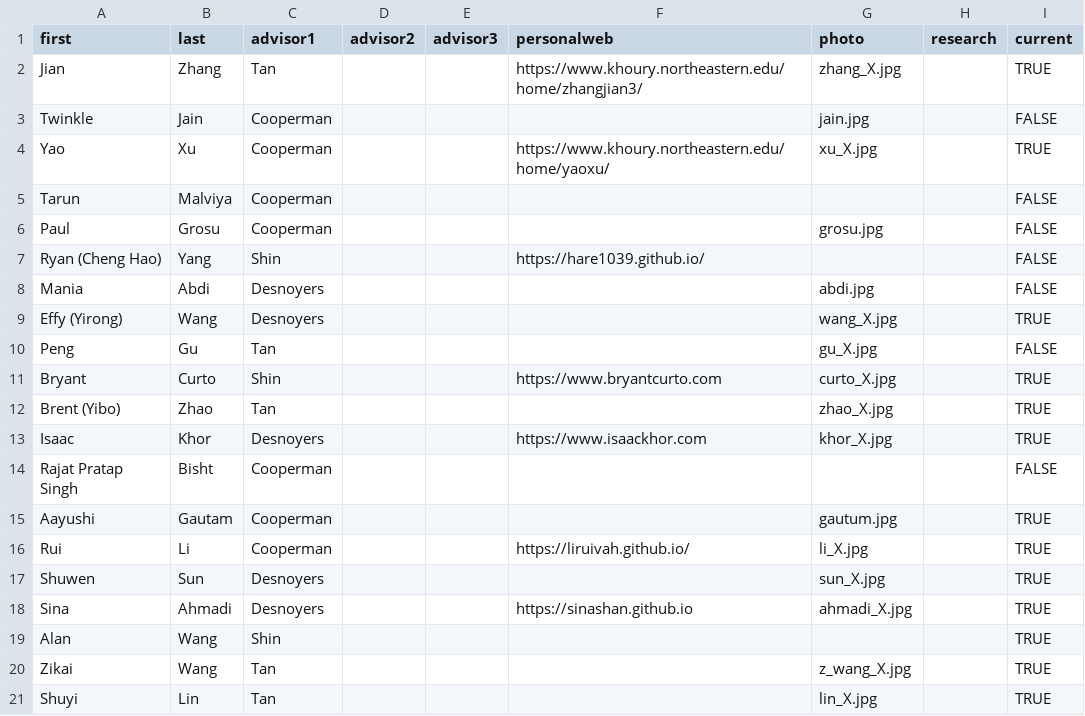
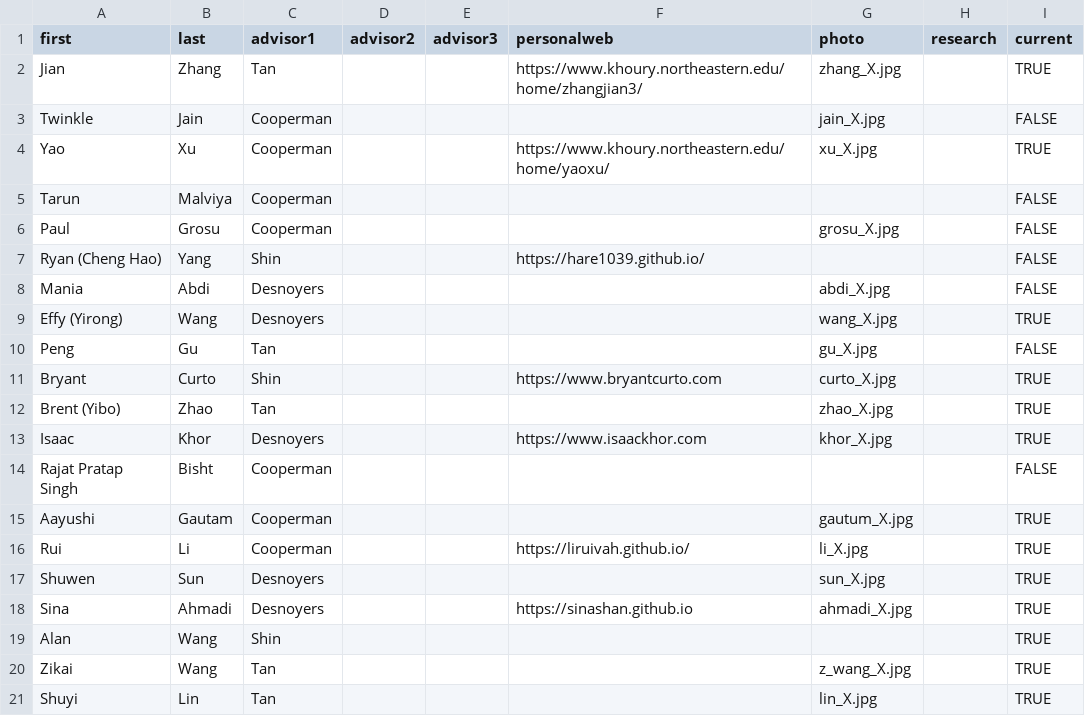
Before and after one commit to neu-srg/neu-srg.github.io, a TSV file: _data/students.tsv, drawn as a sheet.

```diff
--- a/_data/students.tsv
+++ b/_data/students.tsv
@@ -2,8 +2,8 @@ first	last	advisor1	advisor2	advisor3	personalweb	photo	research	current
 Jian	Zhang	Tan			https://www.khoury.northeastern.edu/home/zhangjian3/ 	zhang_X.jpg		TRUE
-Twinkle	Jain	Cooperman				jain.jpg		FALSE
+Twinkle	Jain	Cooperman				jain_X.jpg		FALSE
 Yao	Xu	Cooperman			https://www.khoury.northeastern.edu/home/yaoxu/	xu_X.jpg		TRUE
 Tarun	Malviya	Cooperman						FALSE
-Paul	Grosu	Cooperman				grosu.jpg		FALSE
+Paul	Grosu	Cooperman				grosu_X.jpg		FALSE
 Ryan (Cheng Hao)	Yang	Shin			https://hare1039.github.io/			FALSE
-Mania	Abdi	Desnoyers				abdi.jpg		FALSE
+Mania	Abdi	Desnoyers				abdi_X.jpg		FALSE
 Effy (Yirong)	Wang	Desnoyers				wang_X.jpg		TRUE
@@ -14,3 +14,3 @@ Isaac	Khor	Desnoyers			https://www.isaackhor.com	khor_X.jpg		TRUE
 Rajat Pratap Singh	Bisht	Cooperman						FALSE
-Aayushi	Gautam	Cooperman				gautum.jpg		TRUE
+Aayushi	Gautam	Cooperman				gautum_X.jpg		TRUE
 Rui	Li	Cooperman			https://liruivah.github.io/	li_X.jpg		TRUE
```
Also changed, not shown: _data/faculties.tsv, 6 other files.
